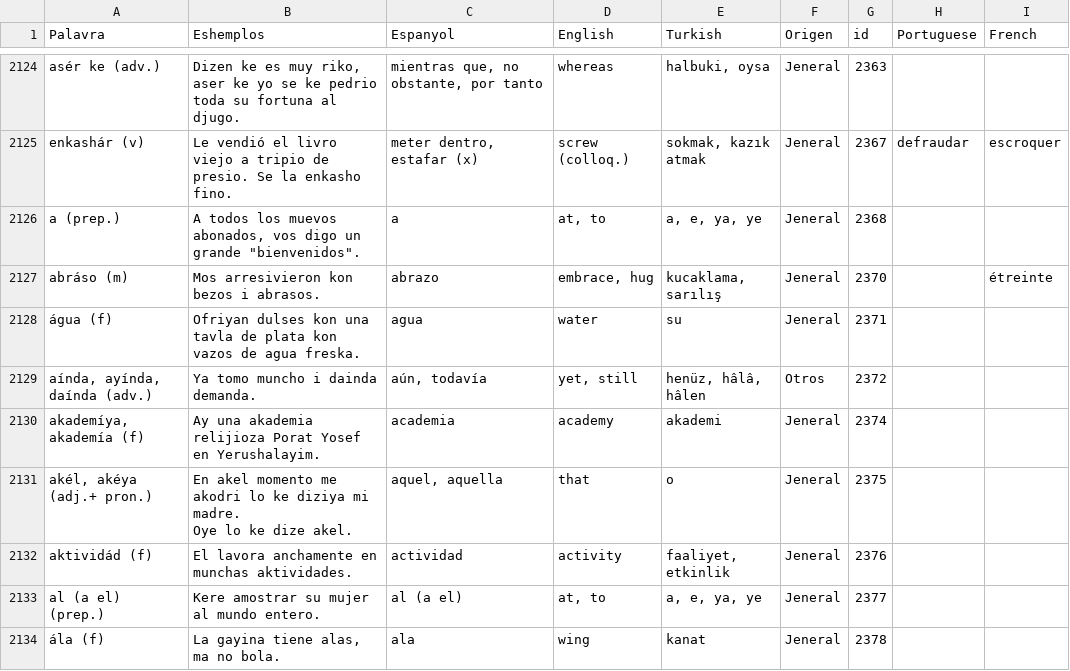
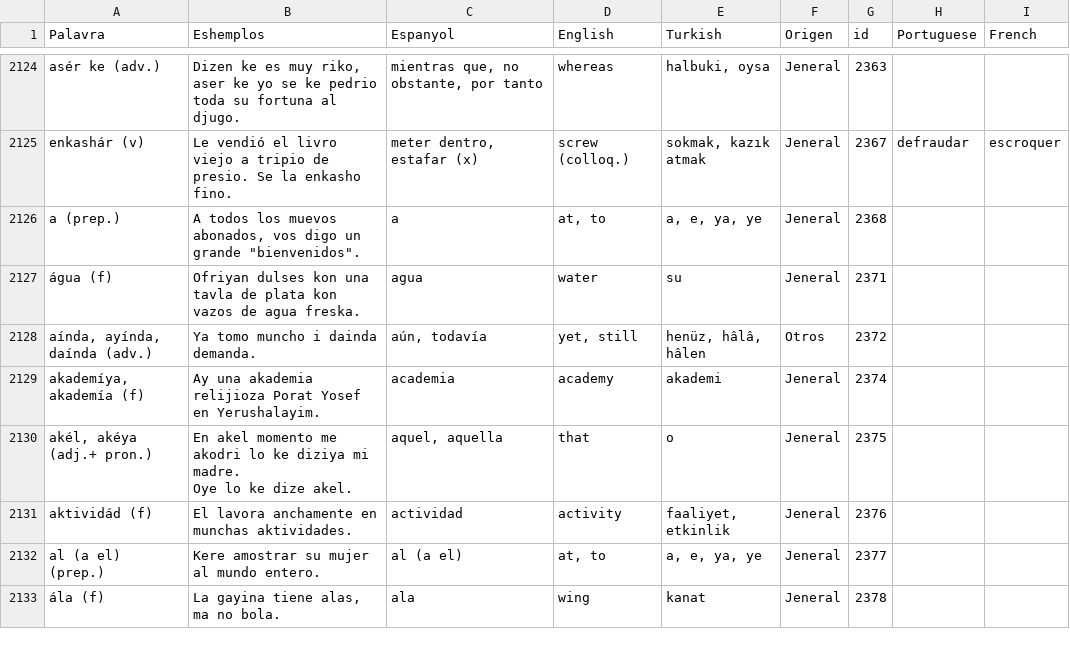
Before and after one commit to kantoniko/ladino-diksionaryo-data, a CSV file: biervos.csv, drawn as a sheet; only a part is shown, gaps mark what is left out.

```diff
--- a/biervos.csv
+++ b/biervos.csv
@@ -2166,3 +2166,2 @@ enkashár (v),Le vendió el livro viejo a tripio de presio.  Se la enkasho fino.
 a (prep.),"A todos los muevos abonados, vos digo un grande ""bienvenidos"".",a,"at, to","a, e, ya, ye",Jeneral,2368,,
-abráso (m),Mos arresivieron kon bezos i abrasos.,abrazo,"embrace, hug","kucaklama, sarılış",Jeneral,2370,,étreinte
 água (f),Ofriyan dulses kon una tavla de plata kon vazos de agua freska.,agua,water,su,Jeneral,2371,,
```
Also changed, not shown: 1 other file.
